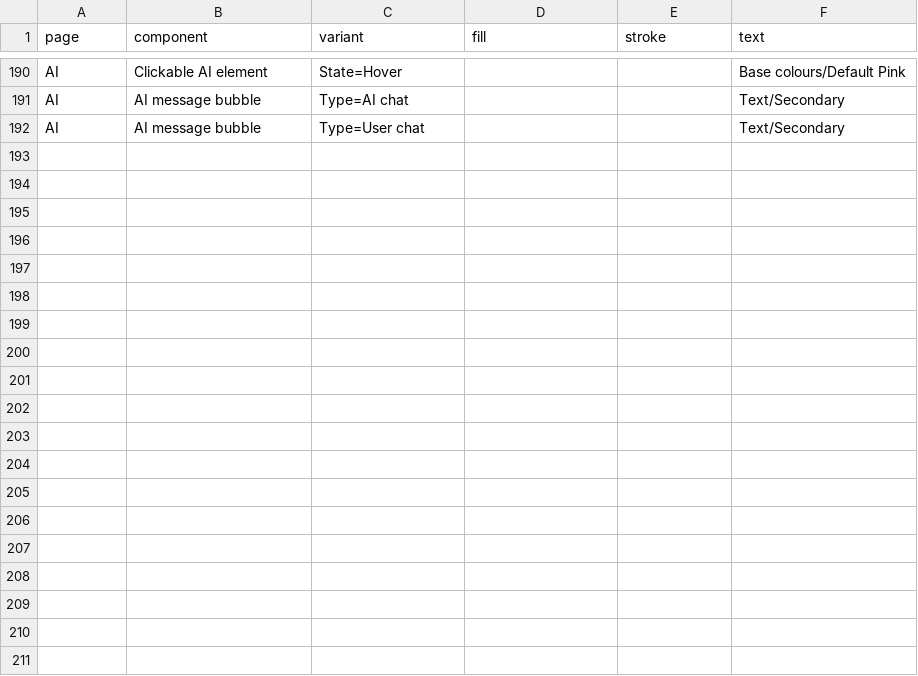
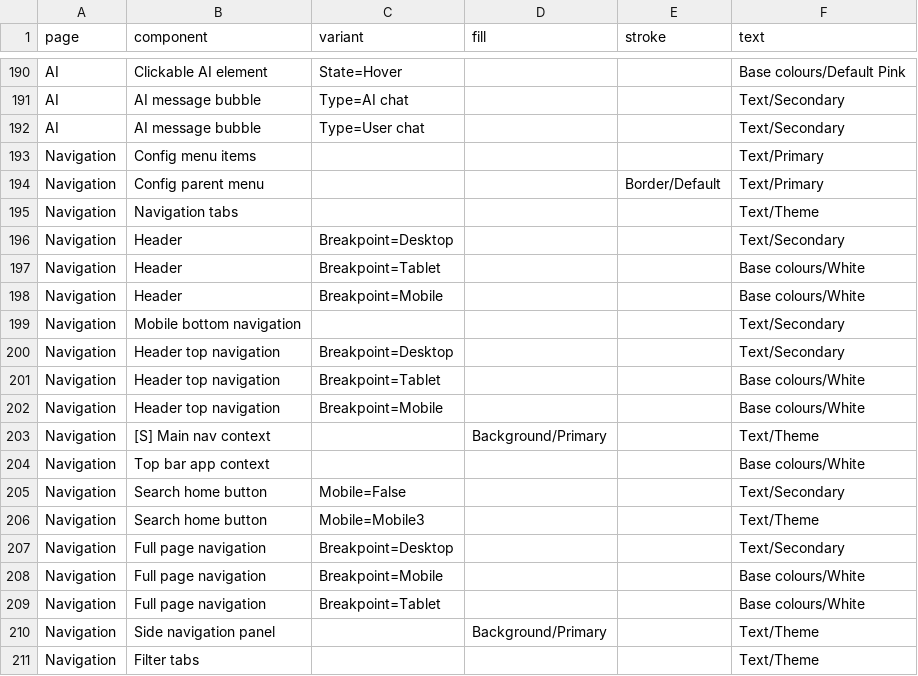
Before and after one commit to Joenebula/ds, a TSV file: tokens/_raw/component-variants.tsv, drawn as a sheet; only a part is shown, gaps mark what is left out; the diff covers the shown part only; the diff names each change by its address in the sheet, - before the commit and + after, or states it on an @@ line.

```diff
--- a/tokens/_raw/component-variants.tsv
+++ b/tokens/_raw/component-variants.tsv
+row 193: Navigation | Config menu items |  |  |  | Text/Primary
+row 194: Navigation | Config parent menu |  |  | Border/Default | Text/Primary
+row 195: Navigation | Navigation tabs |  |  |  | Text/Theme
+row 196: Navigation | Header | Breakpoint=Desktop |  |  | Text/Secondary
+row 197: Navigation | Header | Breakpoint=Tablet |  |  | Base colours/White
+row 198: Navigation | Header | Breakpoint=Mobile |  |  | Base colours/White
+row 199: Navigation | Mobile bottom navigation |  |  |  | Text/Secondary
+row 200: Navigation | Header top navigation | Breakpoint=Desktop |  |  | Text/Secondary
+row 201: Navigation | Header top navigation | Breakpoint=Tablet |  |  | Base colours/White
+row 202: Navigation | Header top navigation | Breakpoint=Mobile |  |  | Base colours/White
+row 203: Navigation | [S] Main nav context |  | Background/Primary |  | Text/Theme
+row 204: Navigation | Top bar app context |  |  |  | Base colours/White
+row 205: Navigation | Search home button | Mobile=False |  |  | Text/Secondary
+row 206: Navigation | Search home button | Mobile=Mobile3 |  |  | Text/Theme
+row 207: Navigation | Full page navigation | Breakpoint=Desktop |  |  | Text/Secondary
+row 208: Navigation | Full page navigation | Breakpoint=Mobile |  |  | Base colours/White
+row 209: Navigation | Full page navigation | Breakpoint=Tablet |  |  | Base colours/White
+row 210: Navigation | Side navigation panel |  | Background/Primary |  | Text/Theme
+row 211: Navigation | Filter tabs |  |  |  | Text/Theme
```
Also changed, not shown: 25 added rows elsewhere in this file, 6 other files.
